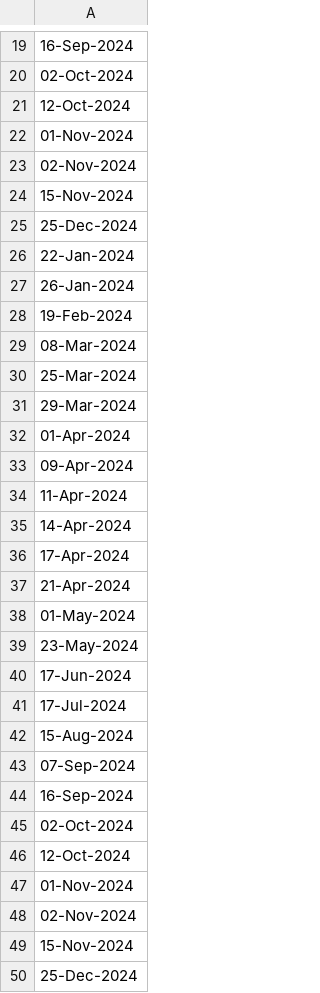
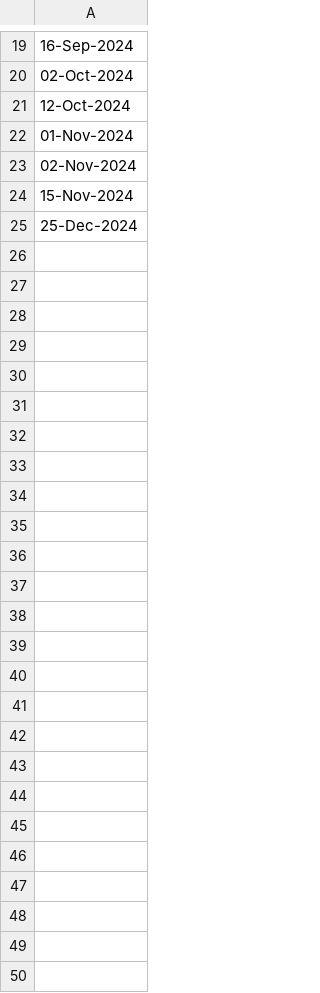
Before and after one commit to citadel-hq/nse_holidays, a CSV file: nse_holidays.csv, drawn as a sheet; only a part is shown, gaps mark what is left out.

Commit message:
fix: fixed the duplication of holidays

```diff
--- a/nse_holidays.csv
+++ b/nse_holidays.csv
@@ -25,26 +25 @@
 25-Dec-2024
-22-Jan-2024
-26-Jan-2024
-19-Feb-2024
-08-Mar-2024
-25-Mar-2024
-29-Mar-2024
-01-Apr-2024
-09-Apr-2024
-11-Apr-2024
-14-Apr-2024
-17-Apr-2024
-21-Apr-2024
-01-May-2024
-23-May-2024
-17-Jun-2024
-17-Jul-2024
-15-Aug-2024
-07-Sep-2024
-16-Sep-2024
-02-Oct-2024
-12-Oct-2024
-01-Nov-2024
-02-Nov-2024
-15-Nov-2024
-25-Dec-2024
```
